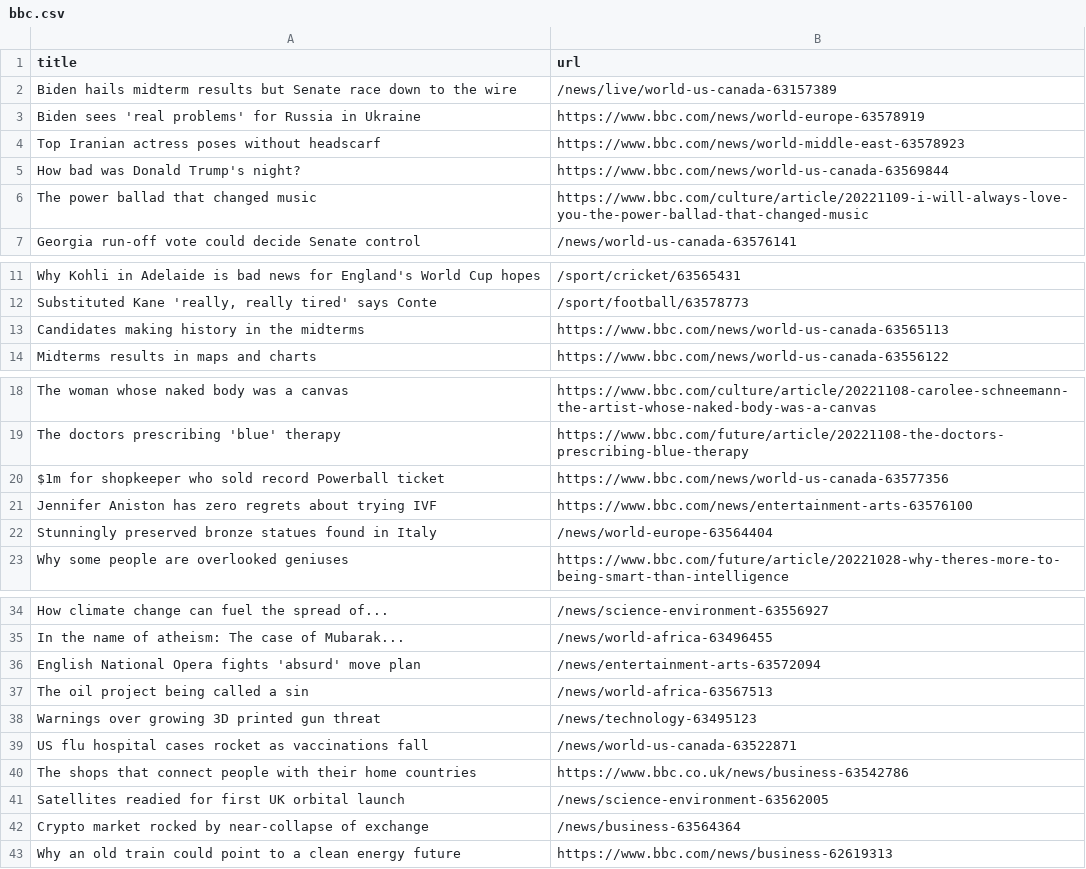
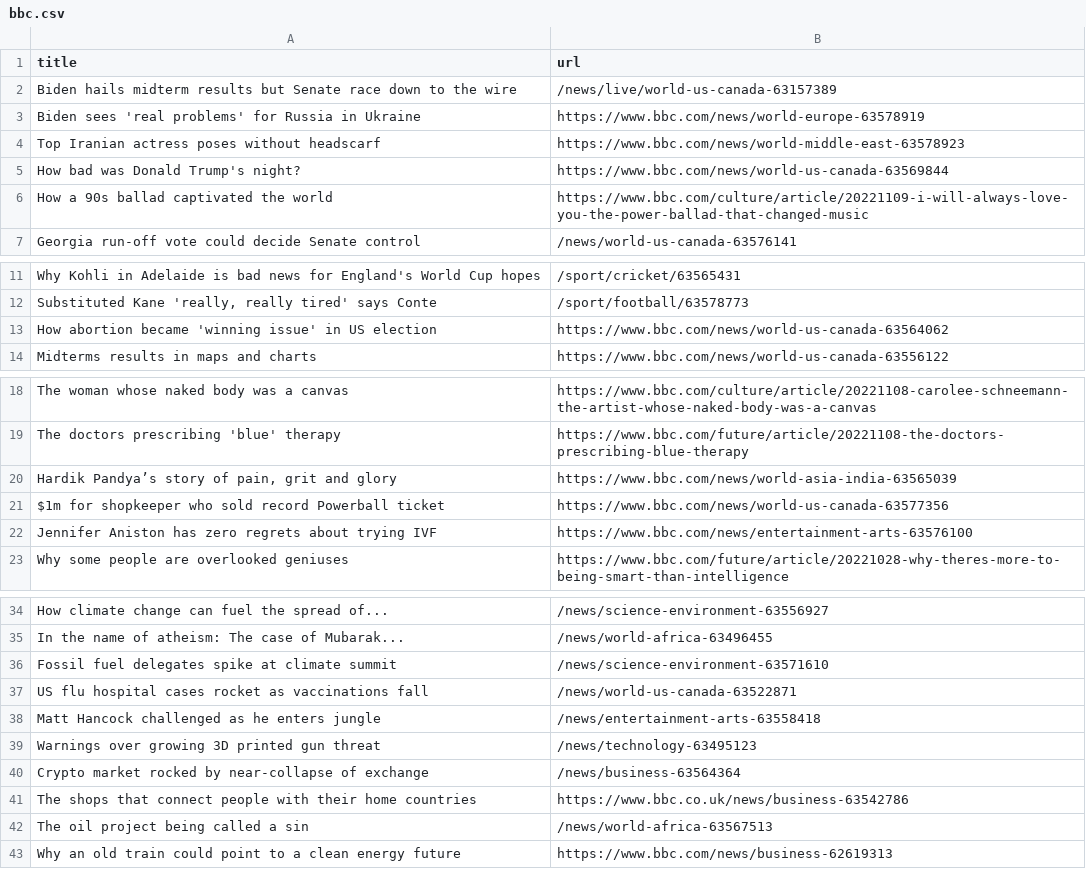
Before and after one commit to stanleydai/automatic-scraper, a CSV file: bbc.csv, drawn as a sheet; only a part is shown, gaps mark what is left out.

```diff
--- a/bbc.csv
+++ b/bbc.csv
@@ -5,3 +5,3 @@ Top Iranian actress poses without headscarf,https://www.bbc.com/news/world-middl
 How bad was Donald Trump's night?,https://www.bbc.com/news/world-us-canada-63569844
-The power ballad that changed music,https://www.bbc.com/culture/article/20221109-i-will-always-love-you-the-power-ballad-that-changed-music
+How a 90s ballad captivated the world,https://www.bbc.com/culture/article/20221109-i-will-always-love-you-the-power-ballad-that-changed-music
 Georgia run-off vote could decide Senate control,/news/world-us-canada-63576141
@@ -12,3 +12,3 @@ Why Kohli in Adelaide is bad news for England's World Cup hopes,/sport/cricket/6
 "Substituted Kane 'really, really tired' says Conte",/sport/football/63578773
-Candidates making history in the midterms,https://www.bbc.com/news/world-us-canada-63565113
+How abortion became 'winning issue' in US election,https://www.bbc.com/news/world-us-canada-63564062
 Midterms results in maps and charts,https://www.bbc.com/news/world-us-canada-63556122
@@ -19,5 +19,5 @@ The woman whose naked body was a canvas,https://www.bbc.com/culture/article/2022
 The doctors prescribing 'blue' therapy,https://www.bbc.com/future/article/20221108-the-doctors-prescribing-blue-therapy
+"Hardik Pandya’s story of pain, grit and glory",https://www.bbc.com/news/world-asia-india-63565039
 $1m for shopkeeper who sold record Powerball ticket,https://www.bbc.com/news/world-us-canada-63577356
 Jennifer Aniston has zero regrets about trying IVF,https://www.bbc.com/news/entertainment-arts-63576100
-Stunningly preserved bronze statues found in Italy,/news/world-europe-63564404
 Why some people are overlooked geniuses,https://www.bbc.com/future/article/20221028-why-theres-more-to-being-smart-than-intelligence
@@ -35,9 +35,9 @@ How climate change can fuel the spread of...,/news/science-environment-63556927
 In the name of atheism: The case of Mubarak...,/news/world-africa-63496455
-English National Opera fights 'absurd' move plan,/news/entertainment-arts-63572094
+Fossil fuel delegates spike at climate summit,/news/science-environment-63571610
+US flu hospital cases rocket as vaccinations fall,/news/world-us-canada-63522871
+Matt Hancock challenged as he enters jungle,/news/entertainment-arts-63558418
+Warnings over growing 3D printed gun threat,/news/technology-63495123
+Crypto market rocked by near-collapse of exchange,/news/business-63564364
+The shops that connect people with their home countries,https://www.bbc.co.uk/news/business-63542786
 The oil project being called a sin,/news/world-africa-63567513
-Warnings over growing 3D printed gun threat,/news/technology-63495123
-US flu hospital cases rocket as vaccinations fall,/news/world-us-canada-63522871
-The shops that connect people with their home countries,https://www.bbc.co.uk/news/business-63542786
-Satellites readied for first UK orbital launch,/news/science-environment-63562005
-Crypto market rocked by near-collapse of exchange,/news/business-63564364
 Why an old train could point to a clean energy future,https://www.bbc.com/news/business-62619313
```
